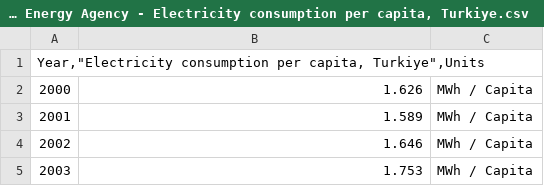
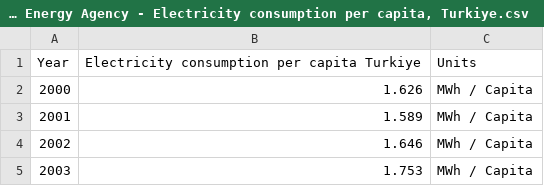
Before and after one commit to emu-hacettepe-analytics/emu660-spring2025-ceydagunduz1, a CSV file: project_data/International Energy Agency - Electricity consumption per capita, Turkiye.csv, drawn as a sheet; only a part is shown; removed rows and columns are numbered as before the commit, all else as after; the diff names each change by its address in the sheet, - before the commit and + after, or states it on an @@ line.

```diff
--- a/project_data/International Energy Agency - Electricity consumption per capita, Turkiye.csv
+++ b/project_data/International Energy Agency - Electricity consumption per capita, Turkiye.csv
-row 1: Year,"Electricity consumption per capita, Turkiye",Units
+row 1: Year | Electricity consumption per capita Turkiye | Units
```
Also changed, not shown: project_data/International Energy Agency - CO2 emissions from fuel combustion, Turkiye (1).csv, project_data/International Energy Agency - CO2 emissions per capita, Turkiye.csv, 45 other files.
